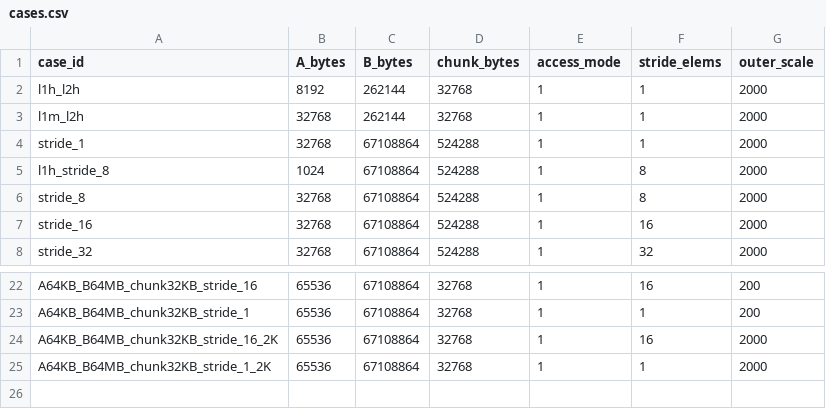
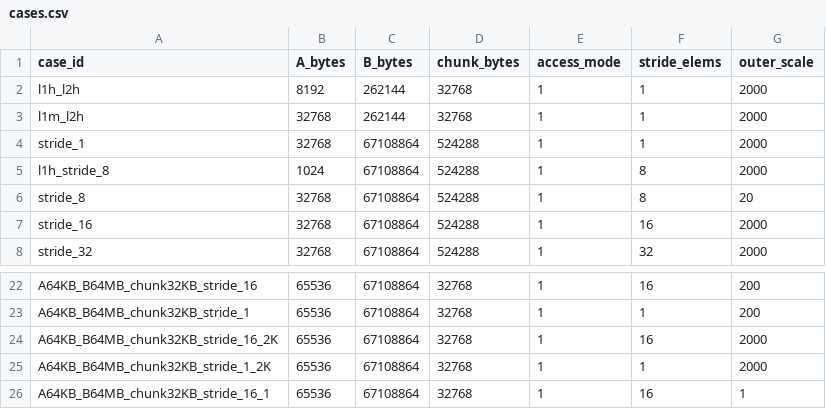
Before and after one commit to shotsh/wrongpath-bench, a CSV file: configs/cases.csv, drawn as a sheet; only a part is shown, gaps mark what is left out.

Commit message:
Add performance results for various stride configurations and chunk sizes
- Added performance results for stride configurations: 8, 16, 32, and 64 with different chunk sizes.
- Included detailed performance metrics such as cycles, instructions, L1/L2 cache loads/misses, and IPC.
- Updated summary CSV files to reflect new performance data for each configuration.
- Results include both raw output and parsed metrics for better analysis.
- Introduced new cases for chunk sizes of 32KB and varying outer scales.

```diff
--- a/configs/cases.csv
+++ b/configs/cases.csv
@@ -5,3 +5,3 @@ stride_1,32768,67108864,524288,1,1,2000
 l1h_stride_8,1024,67108864,524288,1,8,2000
-stride_8,32768,67108864,524288,1,8,2000
+stride_8,32768,67108864,524288,1,8,20
 stride_16,32768,67108864,524288,1,16,2000
@@ -25 +25,2 @@ A64KB_B64MB_chunk32KB_stride_16_2K,65536,67108864,32768,1,16,2000
 A64KB_B64MB_chunk32KB_stride_1_2K,65536,67108864,32768,1,1,2000
+A64KB_B64MB_chunk32KB_stride_16_1,65536,67108864,32768,1,16,1
```
Also changed, not shown: 1 other file.
